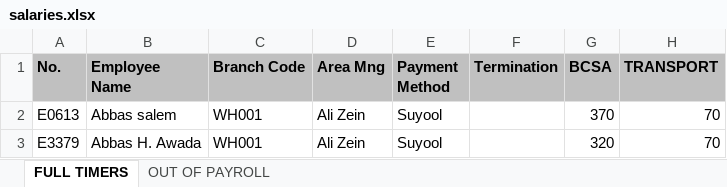
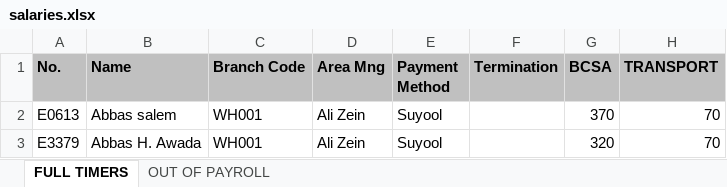
Before and after one commit to alizein1/ask-hr-bot, an Excel workbook: salaries.xlsx, sheet FULL TIMERS, drawn as a sheet; only a part is shown; values as stored, in another font and other column widths than the file's, no borders; table styles not drawn; the diff names each change by its address in the sheet, - before the commit and + after, or states it on an @@ line.

Commit message:
Add files via upload

```diff
--- a/salaries.xlsx (sheet FULL TIMERS)
+++ b/salaries.xlsx (sheet FULL TIMERS)
-B1: Employee Name
+B1: Name
```
